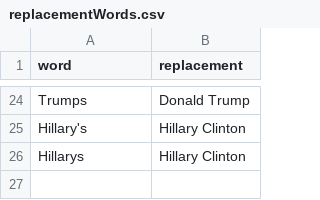
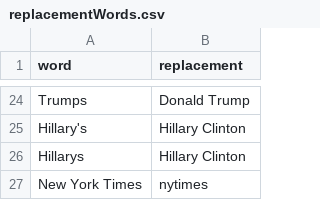
Before and after one commit to Ncalverley/RussianBotProject, a CSV file: data/replacementWords.csv, drawn as a sheet; only a part is shown, gaps mark what is left out.

```diff
--- a/data/replacementWords.csv
+++ b/data/replacementWords.csv
@@ -26 +26,2 @@ Hillary's,Hillary Clinton
 Hillarys,Hillary Clinton
+New York Times,nytimes
```
Also changed, not shown: 2 other files.
